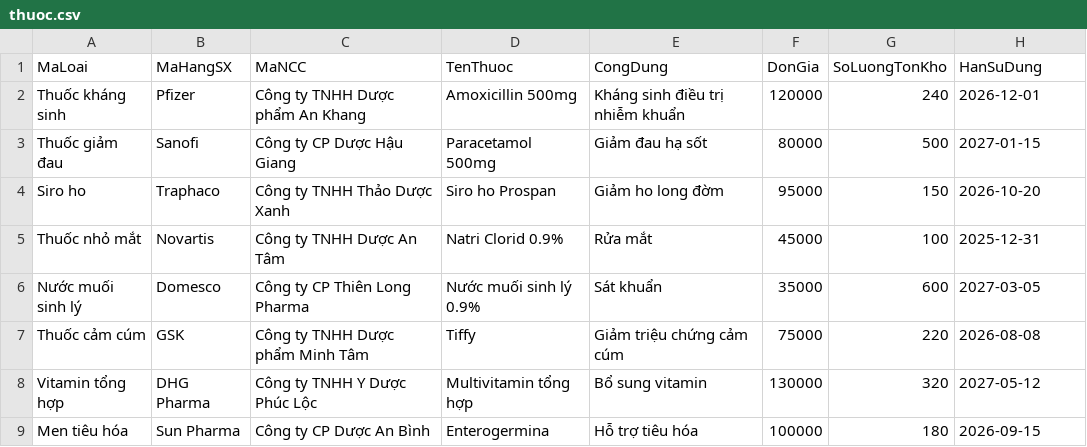
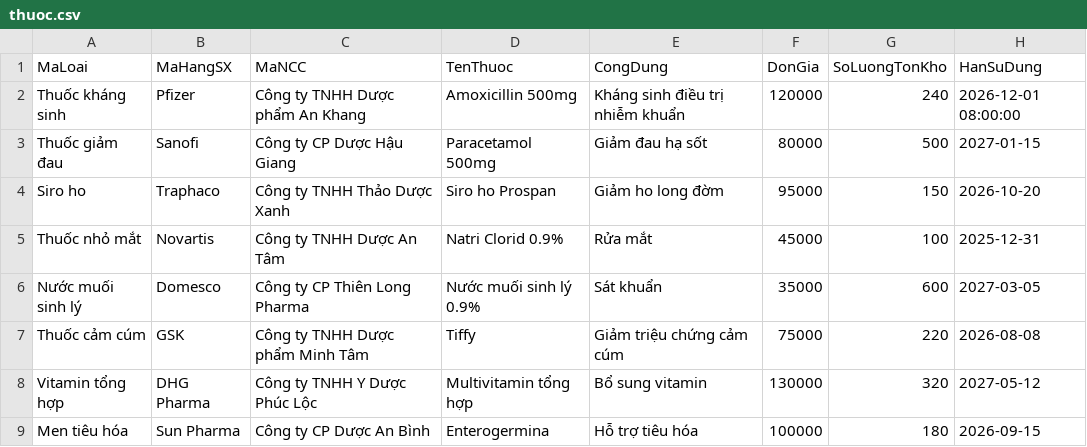
Before and after one commit to KhanhTheChau/pharmacy_system, a CSV file: backend/src/data/thuoc.csv, drawn as a sheet; only a part is shown.

```diff
--- a/backend/src/data/thuoc.csv
+++ b/backend/src/data/thuoc.csv
@@ -1,3 +1,3 @@
 MaLoai,MaHangSX,MaNCC,TenThuoc,CongDung,DonGia,SoLuongTonKho,HanSuDung
-Thuốc kháng sinh,Pfizer,Công ty TNHH Dược phẩm An Khang,Amoxicillin 500mg,Kháng sinh điều trị nhiễm khuẩn,120000,240,2026-12-01
+Thuốc kháng sinh,Pfizer,Công ty TNHH Dược phẩm An Khang,Amoxicillin 500mg,Kháng sinh điều trị nhiễm khuẩn,120000,240,2026-12-01 08:00:00
 Thuốc giảm đau,Sanofi,Công ty CP Dược Hậu Giang,Paracetamol 500mg,Giảm đau hạ sốt,80000,500,2027-01-15
```
Also changed, not shown: backend/src/data/hoa_don.csv, 3 other files.
